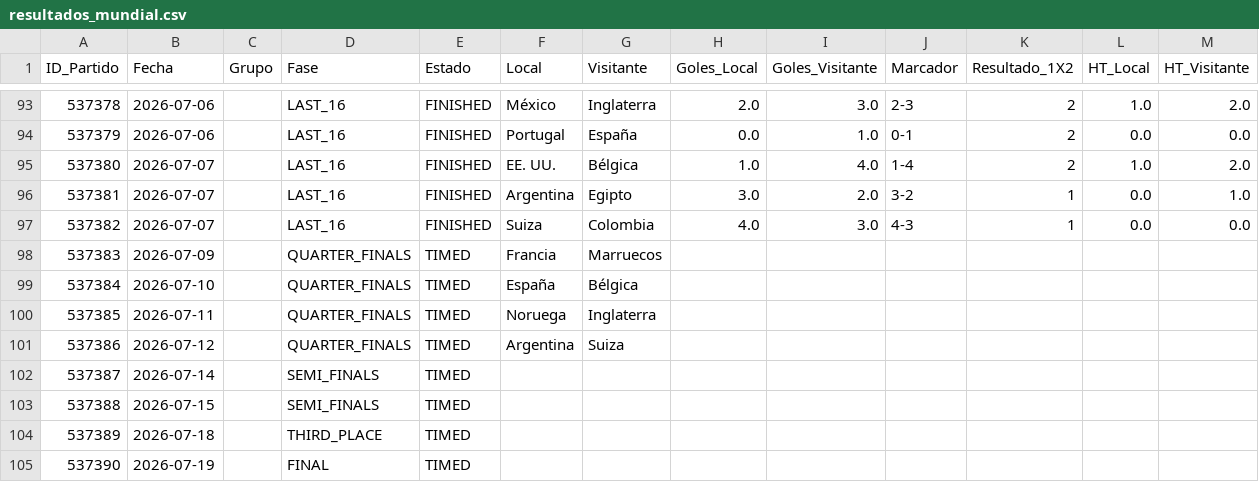
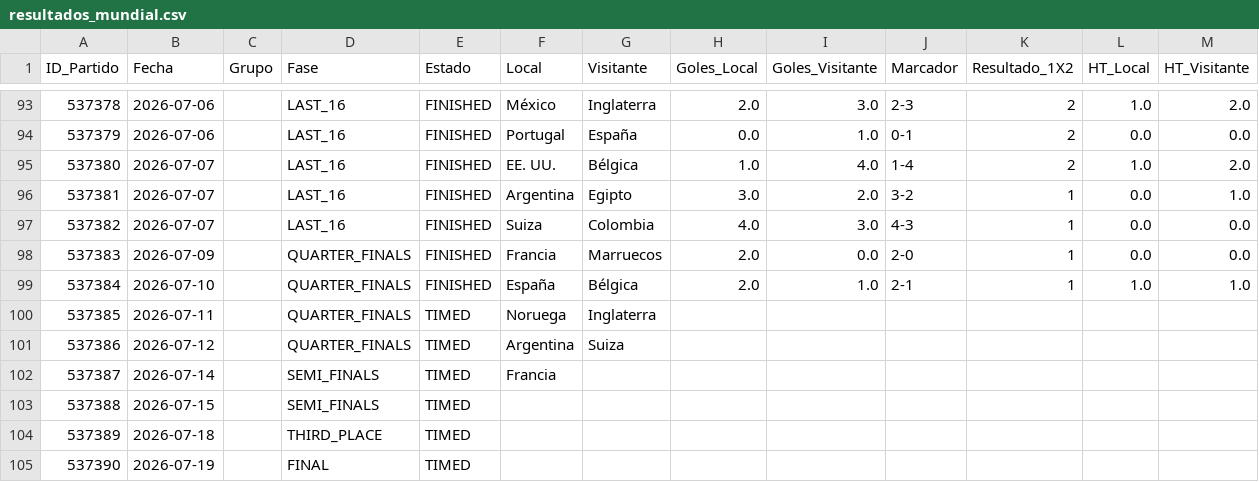
Before and after one commit to Sportpicks/Simulaciones_Mundial, a CSV file: Data/resultados_mundial.csv, drawn as a sheet; only a part is shown, gaps mark what is left out.

```diff
--- a/Data/resultados_mundial.csv
+++ b/Data/resultados_mundial.csv
@@ -97,7 +97,7 @@
 537382,2026-07-07,,LAST_16,FINISHED,Suiza,Colombia,4.0,3.0,4-3,1,0.0,0.0
-537383,2026-07-09,,QUARTER_FINALS,TIMED,Francia,Marruecos,,,,,,
-537384,2026-07-10,,QUARTER_FINALS,TIMED,España,Bélgica,,,,,,
+537383,2026-07-09,,QUARTER_FINALS,FINISHED,Francia,Marruecos,2.0,0.0,2-0,1,0.0,0.0
+537384,2026-07-10,,QUARTER_FINALS,FINISHED,España,Bélgica,2.0,1.0,2-1,1,1.0,1.0
 537385,2026-07-11,,QUARTER_FINALS,TIMED,Noruega,Inglaterra,,,,,,
 537386,2026-07-12,,QUARTER_FINALS,TIMED,Argentina,Suiza,,,,,,
-537387,2026-07-14,,SEMI_FINALS,TIMED,,,,,,,,
+537387,2026-07-14,,SEMI_FINALS,TIMED,Francia,,,,,,,
 537388,2026-07-15,,SEMI_FINALS,TIMED,,,,,,,,
```
Also changed, not shown: Predicciones/predicciones_finales.csv, 2 other files.
